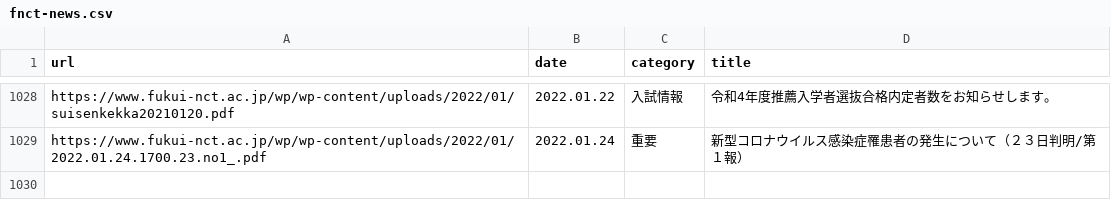
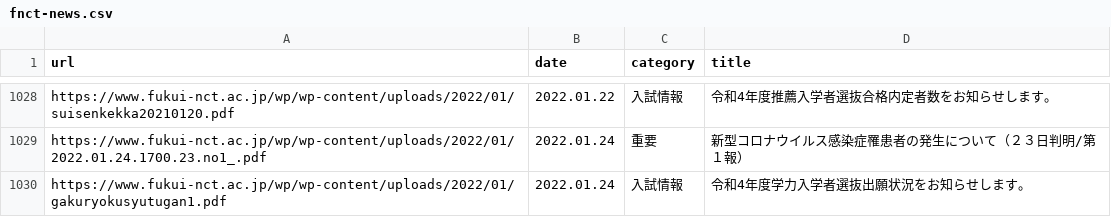
Before and after one commit to code4fukui/fnct-news, a CSV file: fnct-news.csv, drawn as a sheet; only a part is shown, gaps mark what is left out.

Commit message:
update data

```diff
--- a/fnct-news.csv
+++ b/fnct-news.csv
@@ -1029 +1029,2 @@ https://www.fukui-nct.ac.jp/wp/wp-content/uploads/2022/01/suisenkekka20210120.pd
 https://www.fukui-nct.ac.jp/wp/wp-content/uploads/2022/01/2022.01.24.1700.23.no1_.pdf,2022.01.24,重要,新型コロナウイルス感染症罹患者の発生について（２３日判明/第１報）
+https://www.fukui-nct.ac.jp/wp/wp-content/uploads/2022/01/gakuryokusyutugan1.pdf,2022.01.24,入試情報,令和4年度学力入学者選抜出願状況をお知らせします。
```
